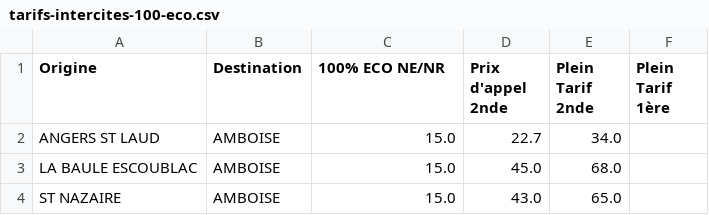
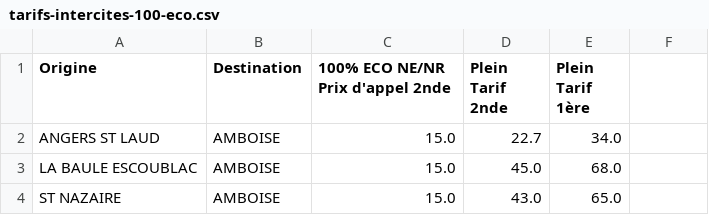
Before and after one commit to Firas11993/Datavis, a CSV file: data/tarifs-intercites-100-eco.csv, drawn as a sheet; only a part is shown.

```diff
--- a/data/tarifs-intercites-100-eco.csv
+++ b/data/tarifs-intercites-100-eco.csv
@@ -1,2 +1,2 @@
-Origine;Destination;100% ECO NE/NR;Prix d'appel 2nde;Plein Tarif 2nde;Plein Tarif 1ère
+Origine;Destination;100% ECO NE/NR Prix d'appel 2nde;Plein Tarif 2nde;Plein Tarif 1ère
 ANGERS ST LAUD;AMBOISE;15.0;22.7;34.0
```
Also changed, not shown: data/_intercity_prices.csv, 1 other file.
